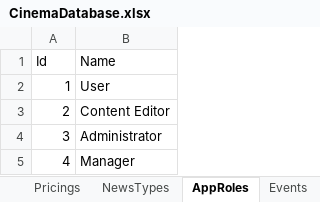
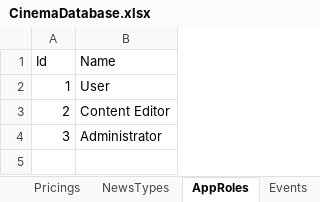
Before and after one commit to FITCommunityArchive/RS2-Seminarski-cinema, an Excel workbook: Cinema.Seed/LegacyDatabase/CinemaDatabase.xlsx, sheet AppRoles, drawn as a sheet; values as stored, in another font and other column widths than the file's, no borders; the diff names each change by its address in the sheet, - before the commit and + after, or states it on an @@ line.

```diff
--- a/Cinema.Seed/LegacyDatabase/CinemaDatabase.xlsx (sheet AppRoles)
+++ b/Cinema.Seed/LegacyDatabase/CinemaDatabase.xlsx (sheet AppRoles)
-row 5: 4 | Manager
```
Also changed, not shown: sheet Screenings, sheet Users, sheet TimeFormula, 3 other files.
